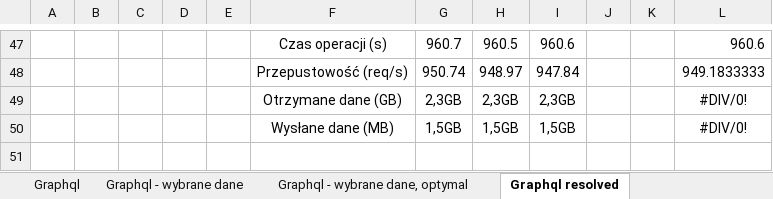
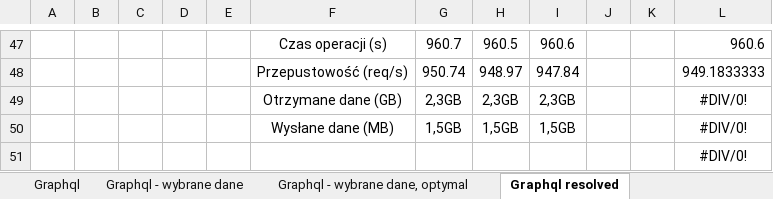
Before and after one commit to Kacper-Stepien/Magisterka, an Excel workbook: Wyniki 3/S4.xlsx, sheet Graphql resolved, drawn as a sheet; only a part is shown, gaps mark what is left out; values as stored, in another font and other column widths than the file's, no borders; charts and pictures not drawn; the diff names each change by its address in the sheet, - before the commit and + after, or states it on an @@ line.

```diff
--- a/Wyniki 3/S4.xlsx (sheet Graphql resolved)
+++ b/Wyniki 3/S4.xlsx (sheet Graphql resolved)
+row 51:  |  |  |  |  |  |  |  |  |  |  | #DIV/0!
```
Also changed, not shown: sheet REST, sheet REST - jeden endpoint, 12 other files.
